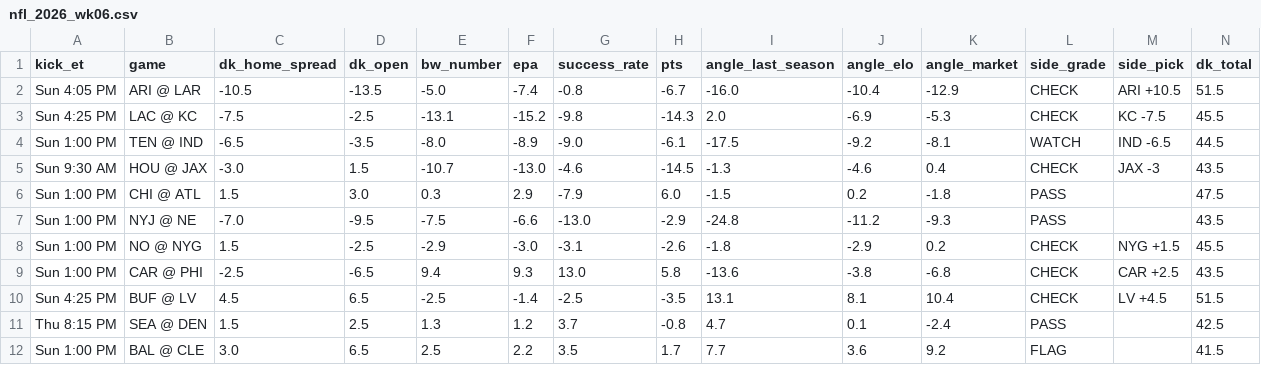
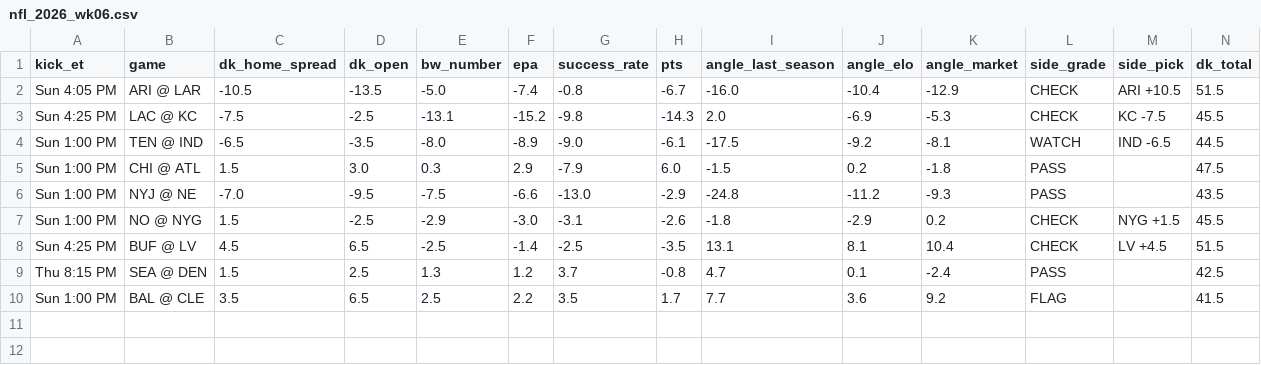
Before and after one commit to tdfarrell/betting-research, a CSV file: data/boards/nfl_2026_wk06.csv, drawn as a sheet; only a part is shown; removed rows and columns are numbered as before the commit, all else as after; rows hold the shown columns only; the diff names each change by its address in the sheet, - before the commit and + after, or states it on an @@ line.

```diff
--- a/data/boards/nfl_2026_wk06.csv
+++ b/data/boards/nfl_2026_wk06.csv
-row 5: Sun 9:30 AM | HOU @ JAX | -3.0 | 1.5 | -10.7 | -13.0 | -4.6 | -14.5 | -1.3 | -4.6 | 0.4 | CHECK | JAX -3 | 43.5
-row 9: Sun 1:00 PM | CAR @ PHI | -2.5 | -6.5 | 9.4 | 9.3 | 13.0 | 5.8 | -13.6 | -3.8 | -6.8 | CHECK | CAR +2.5 | 43.5
-C10 (dk_home_spread): 3.0
+C10 (dk_home_spread): 3.5
```
Also changed, not shown: data/boards/cfb_2026-10-17.csv, data/boards/nfl_2026_wk05.csv, 13 other files.
